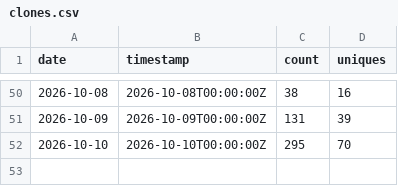
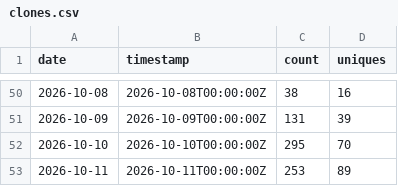
Before and after one commit to BabakBar/BoringHannover, a CSV file: data/clones.csv, drawn as a sheet; only a part is shown, gaps mark what is left out.

```diff
--- a/data/clones.csv
+++ b/data/clones.csv
@@ -52 +52,2 @@ date,timestamp,count,uniques
 2026-10-10,2026-10-10T00:00:00Z,295,70
+2026-10-11,2026-10-11T00:00:00Z,253,89
```
Also changed, not shown: data/views.csv, 5 other files.
